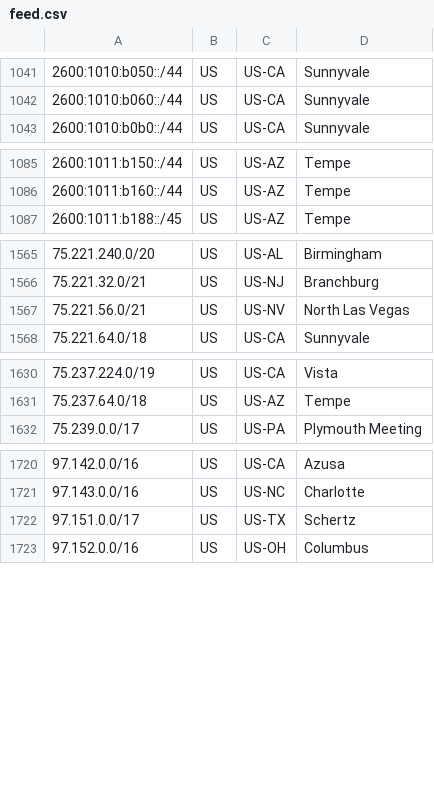
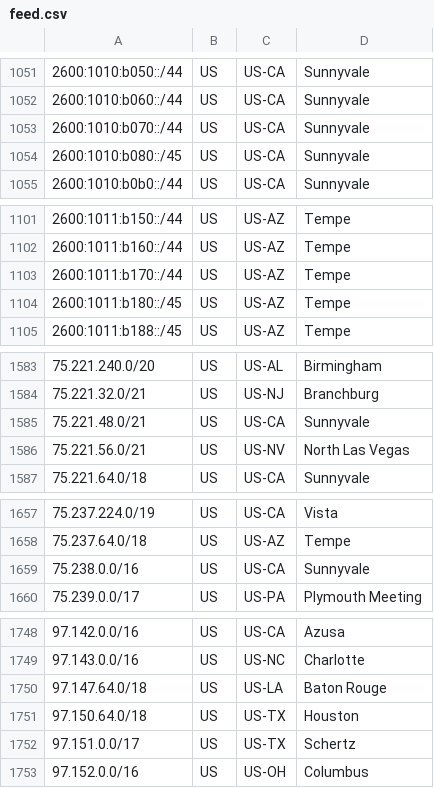
Before and after one commit to Verizon/verizon-geofeed, a CSV file: feed.csv, drawn as a sheet; only a part is shown, gaps mark what is left out; the diff covers the shown part only; the diff names each change by its address in the sheet, - before the commit and + after, or states it on an @@ line.

```diff
--- a/feed.csv
+++ b/feed.csv
+row 1053: 2600:1010:b070::/44 | US | US-CA | Sunnyvale
+row 1054: 2600:1010:b080::/45 | US | US-CA | Sunnyvale
+row 1103: 2600:1011:b170::/44 | US | US-AZ | Tempe
+row 1104: 2600:1011:b180::/45 | US | US-AZ | Tempe
+row 1585: 75.221.48.0/21 | US | US-CA | Sunnyvale
+row 1659: 75.238.0.0/16 | US | US-CA | Sunnyvale
+row 1750: 97.147.64.0/18 | US | US-LA | Baton Rouge
+row 1751: 97.150.64.0/18 | US | US-TX | Houston
```
Also changed, not shown: 22 added rows elsewhere in this file, 1 other file.
